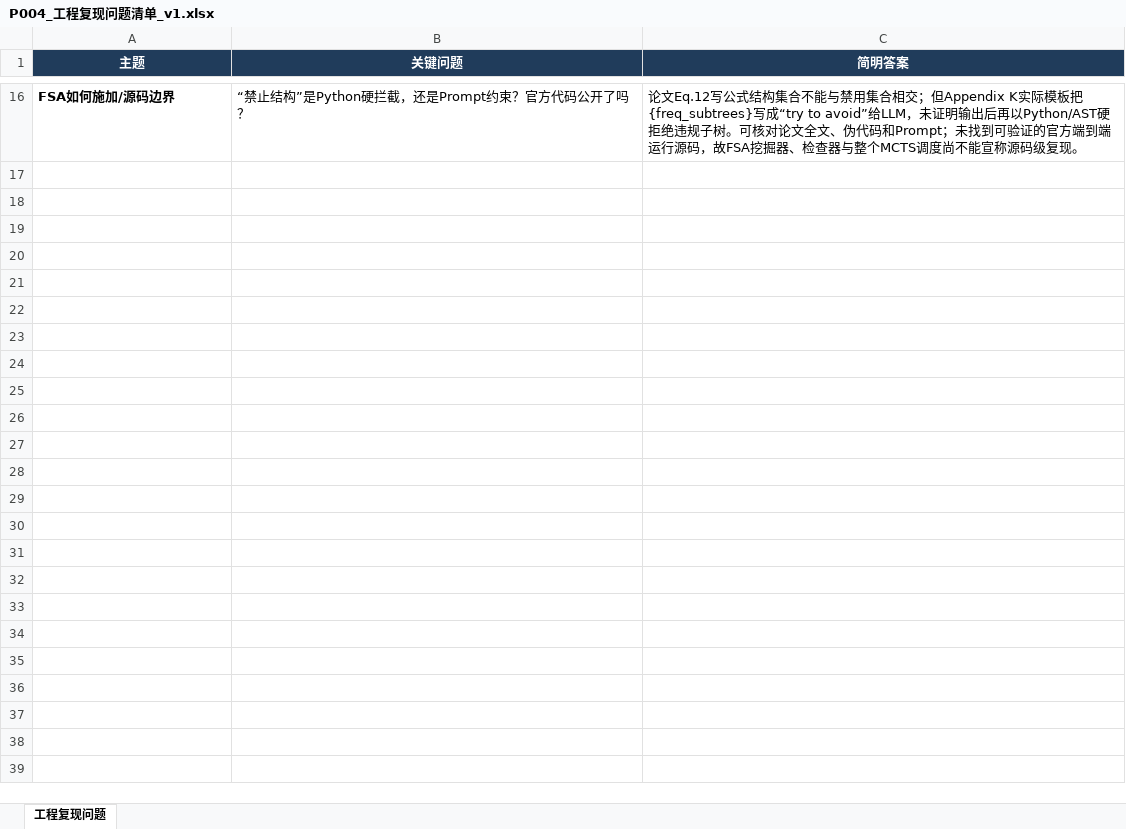
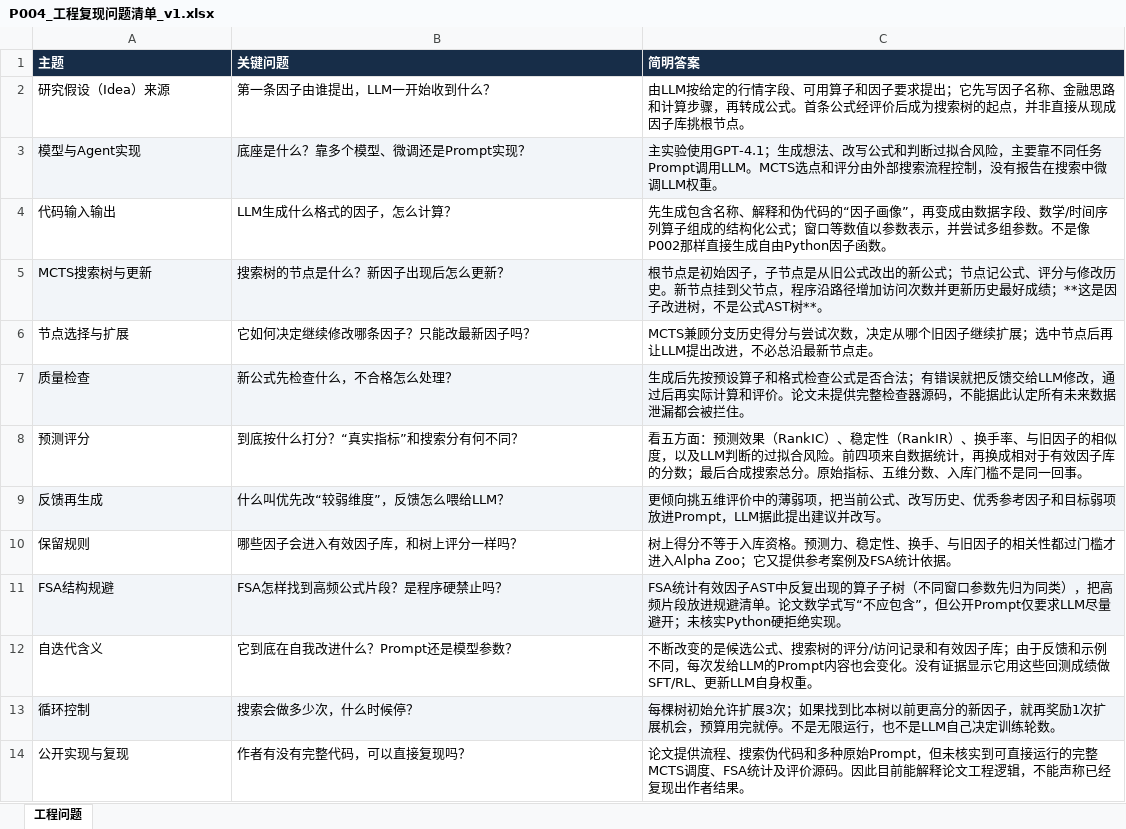
Before and after one commit to epshoron/JXwork, an Excel workbook: papers/P004/P004_工程复现问题清单_v1.xlsx, sheet 工程问题, drawn as a sheet; only a part is shown, gaps mark what is left out; values as stored, in another font and other column widths than the file's, no borders; removed rows and columns are numbered as before the commit, all else as after; the diff covers the shown part only; the diff names each change by its address in the sheet, - before the commit and + after, or states it on an @@ line.

Commit message:
Sync polished P001–P005 Excel engineering tables with new CSV rows

```diff
--- a/papers/P004/P004_工程复现问题清单_v1.xlsx (sheet 工程问题)
+++ b/papers/P004/P004_工程复现问题清单_v1.xlsx (sheet 工程问题)
-sheet tab: 工程复现问题
+sheet tab: 工程问题
-A1:C1 alignment: center
+A1:C1 alignment: left
-row 16: FSA如何施加/源码边界 | “禁止结构”是Python硬拦截，还是Prompt约束？官方代码公开了吗？ | 论文Eq.12写公式结构集合不能与禁用集合相交；但Appendix K实际模板把{freq_subtrees}写成“try to avoid”给LLM，未证明输出后再以Python/AST硬拒绝违规子树。可核对论文全文、伪代码和Prompt；未找到可验证的官方端到端运行源码，故FSA挖掘器、检查器与整个MCTS调度尚不能宣称源码级复现。
+row 2: 研究假设（Idea）来源 | 第一条因子由谁提出，LLM一开始收到什么？ | 由LLM按给定的行情字段、可用算子和因子要求提出；它先写因子名称、金融思路和计算步骤，再转成公式。首条公式经评价后成为搜索树的起点，并非直接从现成因子库挑根节点。
+row 3: 模型与Agent实现 | 底座是什么？靠多个模型、微调还是Prompt实现？ | 主实验使用GPT-4.1；生成想法、改写公式和判断过拟合风险，主要靠不同任务Prompt调用LLM。MCTS选点和评分由外部搜索流程控制，没有报告在搜索中微调LLM权重。
+row 4: 代码输入输出 | LLM生成什么格式的因子，怎么计算？ | 先生成包含名称、解释和伪代码的“因子画像”，再变成由数据字段、数学/时间序列算子组成的结构化公式；窗口等数值以参数表示，并尝试多组参数。不是像P002那样直接生成自由Python因子函数。
+row 5: MCTS搜索树与更新 | 搜索树的节点是什么？新因子出现后怎么更新？ | 根节点是初始因子，子节点是从旧公式改出的新公式；节点记公式、评分与修改历史。新节点挂到父节点，程序沿路径增加访问次数并更新历史最好成绩；**这是因子改进树，不是公式AST树**。
+row 6: 节点选择与扩展 | 它如何决定继续修改哪条因子？只能改最新因子吗？ | MCTS兼顾分支历史得分与尝试次数，决定从哪个旧因子继续扩展；选中节点后再让LLM提出改进，不必总沿最新节点走。
+row 7: 质量检查 | 新公式先检查什么，不合格怎么处理？ | 生成后先按预设算子和格式检查公式是否合法；有错误就把反馈交给LLM修改，通过后再实际计算和评价。论文未提供完整检查器源码，不能据此认定所有未来数据泄漏都会被拦住。
+row 8: 预测评分 | 到底按什么打分？“真实指标”和搜索分有何不同？ | 看五方面：预测效果（RankIC）、稳定性（RankIR）、换手率、与旧因子的相似度，以及LLM判断的过拟合风险。前四项来自数据统计，再换成相对于有效因子库的分数；最后合成搜索总分。原始指标、五维分数、入库门槛不是同一回事。
+row 9: 反馈再生成 | 什么叫优先改“较弱维度”，反馈怎么喂给LLM？ | 更倾向挑五维评价中的薄弱项，把当前公式、改写历史、优秀参考因子和目标弱项放进Prompt，LLM据此提出建议并改写。
+row 10: 保留规则 | 哪些因子会进入有效因子库，和树上评分一样吗？ | 树上得分不等于入库资格。预测力、稳定性、换手、与旧因子的相关性都过门槛才进入Alpha Zoo；它又提供参考案例及FSA统计依据。
+row 11: FSA结构规避 | FSA怎样找到高频公式片段？是程序硬禁止吗？ | FSA统计有效因子AST中反复出现的算子子树（不同窗口参数先归为同类），把高频片段放进规避清单。论文数学式写“不应包含”，但公开Prompt仅要求LLM尽量避开；未核实Python硬拒绝实现。
+row 12: 自迭代含义 | 它到底在自我改进什么？Prompt还是模型参数？ | 不断改变的是候选公式、搜索树的评分/访问记录和有效因子库；由于反馈和示例不同，每次发给LLM的Prompt内容也会变化。没有证据显示它用这些回测成绩做SFT/RL、更新LLM自身权重。
+row 13: 循环控制 | 搜索会做多少次，什么时候停？ | 每棵树初始允许扩展3次；如果找到比本树以前更高分的新因子，就再奖励1次扩展机会，预算用完就停。不是无限运行，也不是LLM自己决定训练轮数。
+row 14: 公开实现与复现 | 作者有没有完整代码，可以直接复现吗？ | 论文提供流程、搜索伪代码和多种原始Prompt，但未核实到可直接运行的完整MCTS调度、FSA统计及评价源码。因此目前能解释论文工程逻辑，不能声称已经复现出作者结果。
```
Also changed, not shown: 14 removed rows elsewhere in this sheet, papers/P001/P001_工程复现问题清单_v1.xlsx, papers/P002/P002_工程复现问题清单_v1.xlsx, 2 other files.
